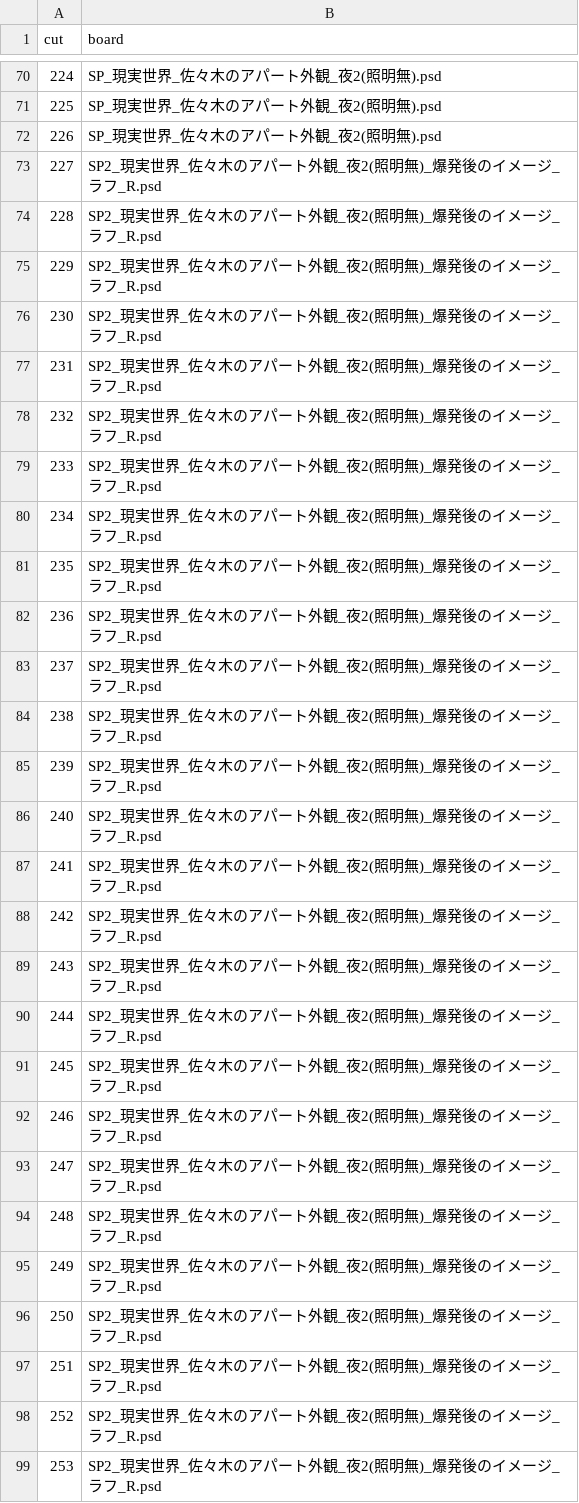
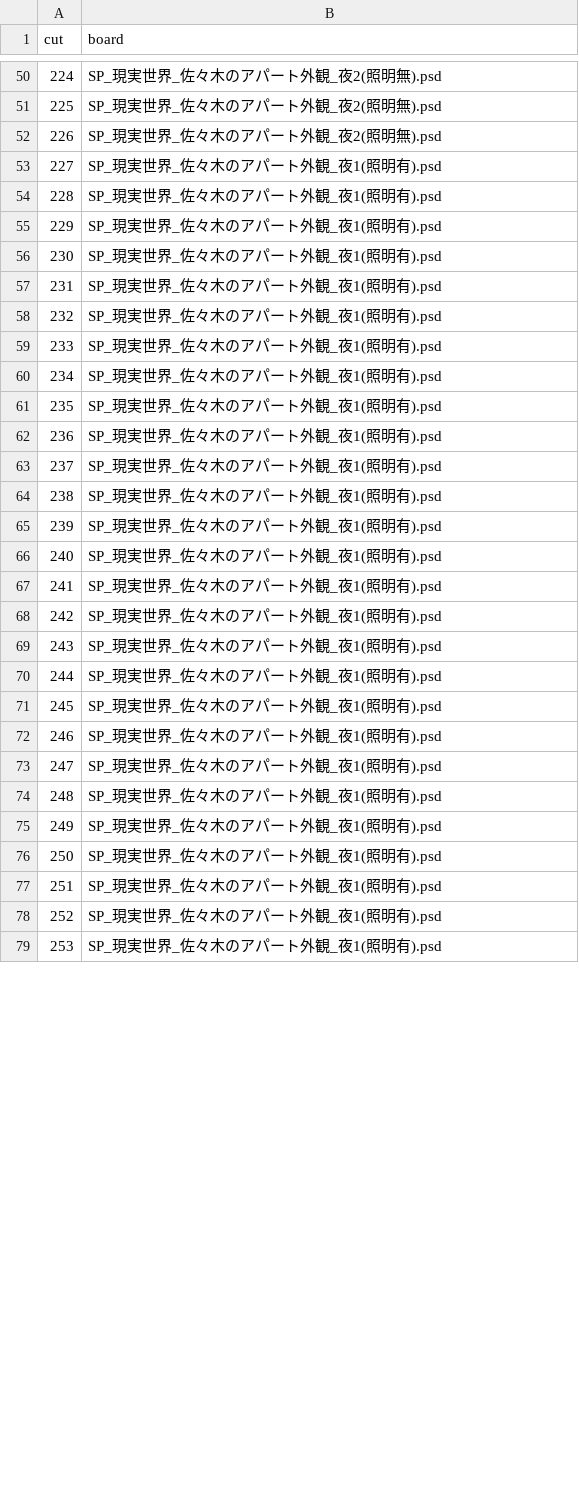
Before and after one commit to RAIdq222/kazuki-workspace, a CSV file: runs/board_map_sp2_10.csv, drawn as a sheet; only a part is shown, gaps mark what is left out; addresses are those after the commit; the diff covers the shown part only; the diff names each change by its address in the sheet, - before the commit and + after, or states it on an @@ line.

```diff
--- a/runs/board_map_sp2_10.csv
+++ b/runs/board_map_sp2_10.csv
@@ column A (cut) renumbered between rows 2 and 114 @@
-B53:B79 (board): SP2_現実世界_佐々木のアパート外観_夜2(照明無)_爆発後のイメージ_ラフ_R.psd
+B53:B79 (board): SP_現実世界_佐々木のアパート外観_夜1(照明有).psd
```
Also changed, not shown: 24 added rows, 20 removed rows and 73 edited cells elsewhere in this file, runs/cut_scene_info_sp2_10.csv, runs/scene_ranges_sp2_10.csv, 3 other files.
